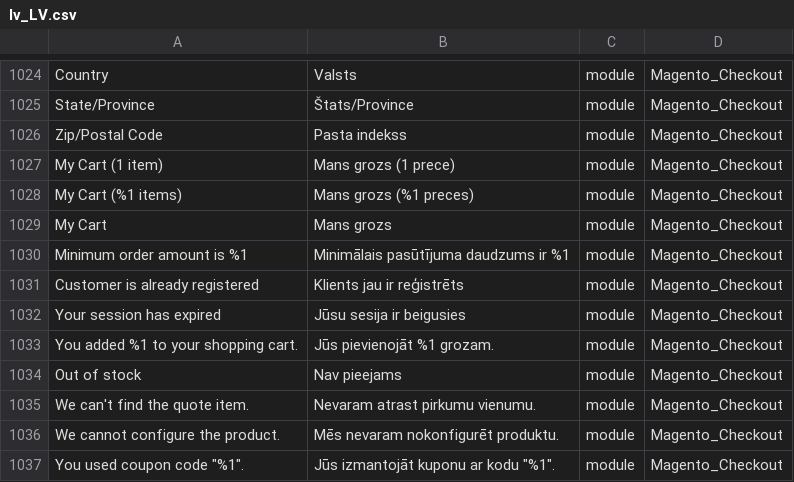
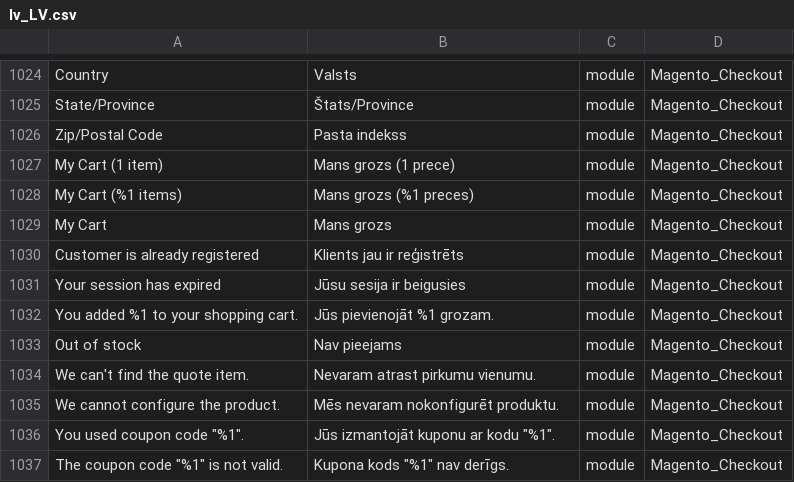
Before and after one commit to Magento2Translations/language_lv_lv, a CSV file: lv_LV.csv, drawn as a sheet; only a part is shown, gaps mark what is left out; the shorter side is filled out with more unchanged rows; the diff names each change by its address in the sheet, - before the commit and + after, or states it on an @@ line.

```diff
--- a/lv_LV.csv
+++ b/lv_LV.csv
-row 1030: Minimum order amount is %1 | Minimālais pasūtījuma daudzums ir %1 | module | Magento_Checkout
```
Also changed, not shown: 1 other file.
